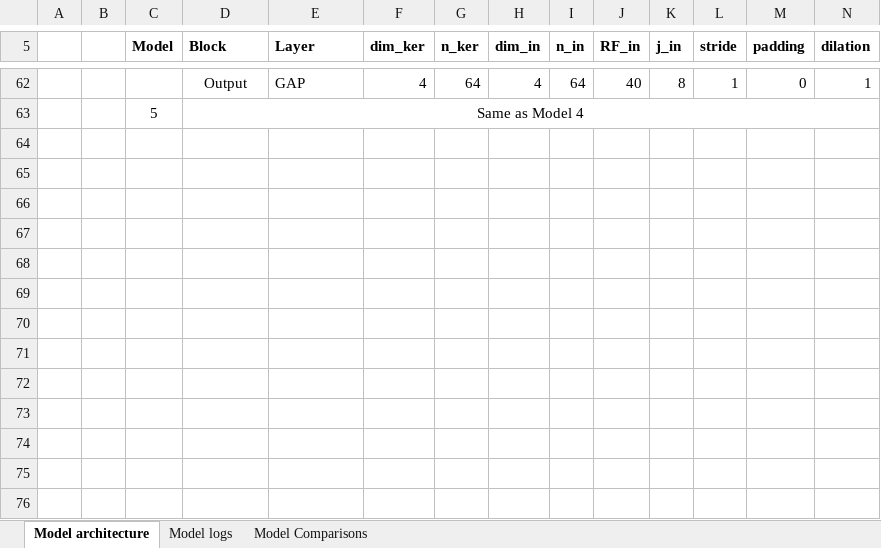
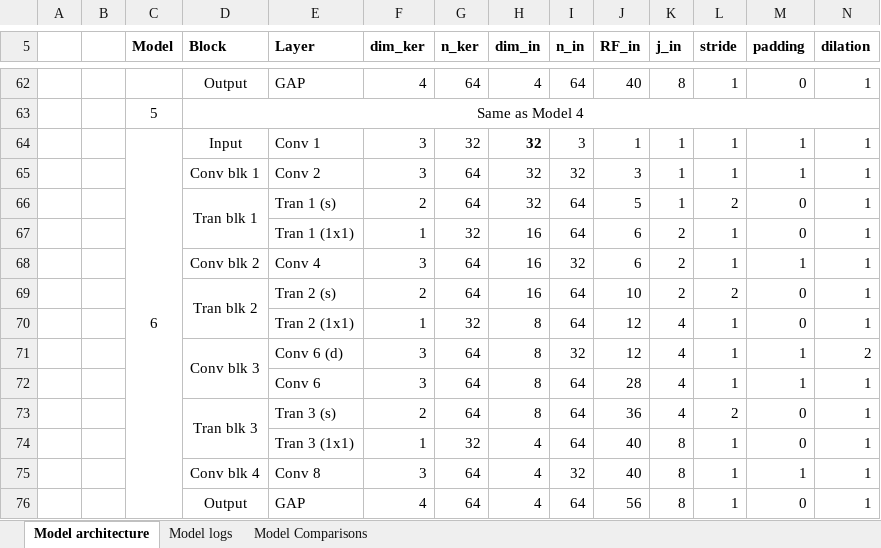
Before and after one commit to atiwari751/ERA-V3-S8-assignment, an Excel workbook: Model.xlsx, sheet Model architecture, drawn as a sheet; only a part is shown, gaps mark what is left out; values as stored, in another font and other column widths than the file's, no borders; rows hold the shown columns only; the diff names each change by its address in the sheet, - before the commit and + after, or states it on an @@ line.

Commit message:
Model 5 Excel updated

```diff
--- a/Model.xlsx (sheet Model architecture)
+++ b/Model.xlsx (sheet Model architecture)
+row 64:  |  | 6 | Input | Conv 1 | 3 | 32 | 32 | 3 | 1 | 1 | 1 | 1 | 1
+row 65:  |  |  | Conv blk 1 | Conv 2 | 3 | 64 | 32 | 32 | 3 | 1 | 1 | 1 | 1
+row 66:  |  |  | Tran blk 1 | Tran 1 (s) | 2 | 64 | 32 | 64 | 5 | 1 | 2 | 0 | 1
+row 67:  |  |  |  | Tran 1 (1x1) | 1 | 32 | 16 | 64 | 6 | 2 | 1 | 0 | 1
+row 68:  |  |  | Conv blk 2 | Conv 4 | 3 | 64 | 16 | 32 | 6 | 2 | 1 | 1 | 1
+row 69:  |  |  | Tran blk 2 | Tran 2 (s) | 2 | 64 | 16 | 64 | 10 | 2 | 2 | 0 | 1
+row 70:  |  |  |  | Tran 2 (1x1) | 1 | 32 | 8 | 64 | 12 | 4 | 1 | 0 | 1
+row 71:  |  |  | Conv blk 3 | Conv 6 (d) | 3 | 64 | 8 | 32 | 12 | 4 | 1 | 1 | 2
+row 72:  |  |  |  | Conv 6 | 3 | 64 | 8 | 64 | 28 | 4 | 1 | 1 | 1
+row 73:  |  |  | Tran blk 3 | Tran 3 (s) | 2 | 64 | 8 | 64 | 36 | 4 | 2 | 0 | 1
+row 74:  |  |  |  | Tran 3 (1x1) | 1 | 32 | 4 | 64 | 40 | 8 | 1 | 0 | 1
+row 75:  |  |  | Conv blk 4 | Conv 8 | 3 | 64 | 4 | 32 | 40 | 8 | 1 | 1 | 1
+row 76:  |  |  | Output | GAP | 4 | 64 | 4 | 64 | 56 | 8 | 1 | 0 | 1
```
